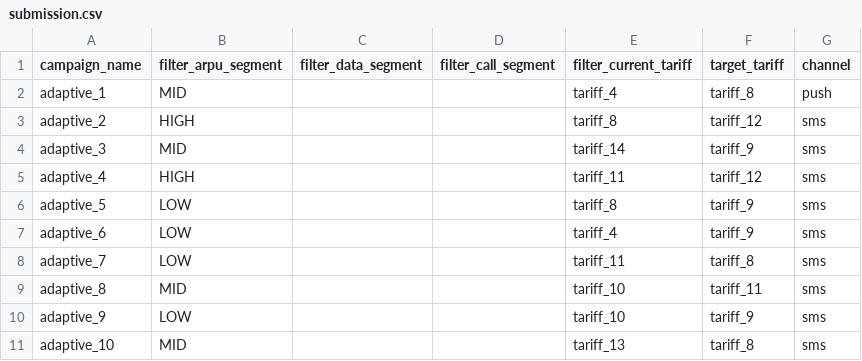
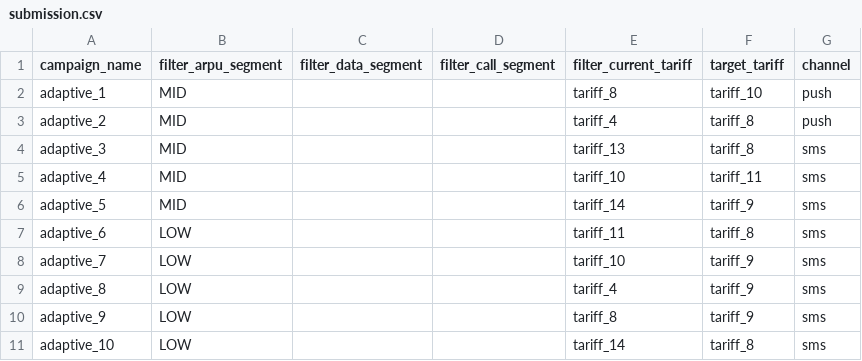
Before and after one commit to BAITC-Hacks/hack-575ea89d-team, a CSV file: submission.csv, drawn as a sheet.

Commit message:
Validate team integration and explore alternative tariffs after uncertain pilots

```diff
--- a/submission.csv
+++ b/submission.csv
@@ -1,11 +1,11 @@
 campaign_name,filter_arpu_segment,filter_data_segment,filter_call_segment,filter_current_tariff,target_tariff,channel
-adaptive_1,MID,,,tariff_4,tariff_8,push
-adaptive_2,HIGH,,,tariff_8,tariff_12,sms
-adaptive_3,MID,,,tariff_14,tariff_9,sms
-adaptive_4,HIGH,,,tariff_11,tariff_12,sms
-adaptive_5,LOW,,,tariff_8,tariff_9,sms
-adaptive_6,LOW,,,tariff_4,tariff_9,sms
-adaptive_7,LOW,,,tariff_11,tariff_8,sms
-adaptive_8,MID,,,tariff_10,tariff_11,sms
-adaptive_9,LOW,,,tariff_10,tariff_9,sms
-adaptive_10,MID,,,tariff_13,tariff_8,sms
+adaptive_1,MID,,,tariff_8,tariff_10,push
+adaptive_2,MID,,,tariff_4,tariff_8,push
+adaptive_3,MID,,,tariff_13,tariff_8,sms
+adaptive_4,MID,,,tariff_10,tariff_11,sms
+adaptive_5,MID,,,tariff_14,tariff_9,sms
+adaptive_6,LOW,,,tariff_11,tariff_8,sms
+adaptive_7,LOW,,,tariff_10,tariff_9,sms
+adaptive_8,LOW,,,tariff_4,tariff_9,sms
+adaptive_9,LOW,,,tariff_8,tariff_9,sms
+adaptive_10,LOW,,,tariff_14,tariff_8,sms
```
Also changed, not shown: 16 other files.
